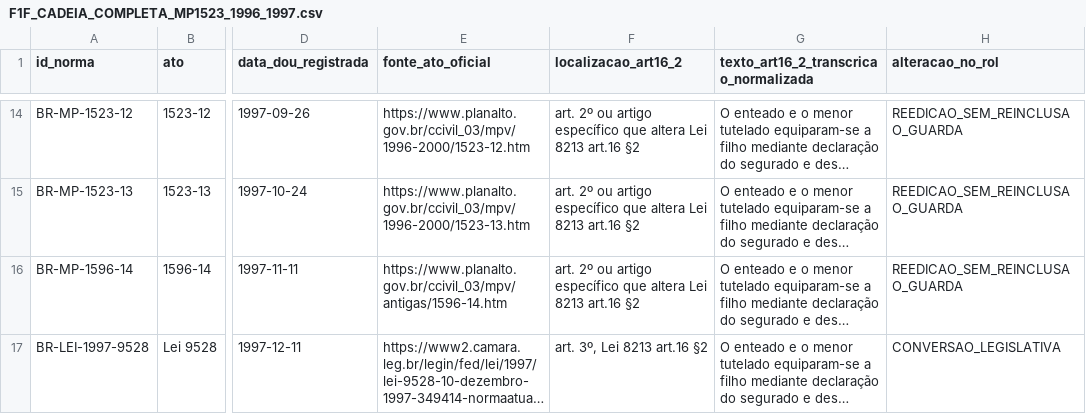
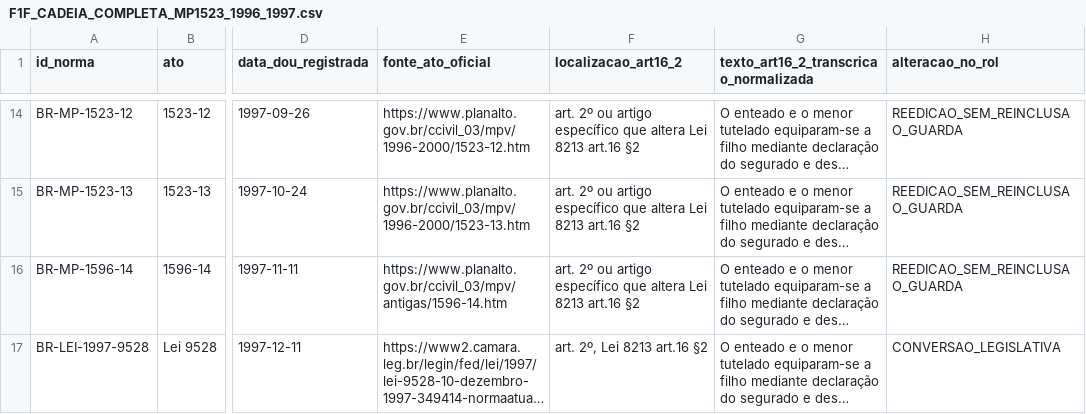
Before and after one commit to raphaelpetta/codigo-legislacao-federal, a CSV file: modulos/T29/M01/F1F_CADEIA_COMPLETA_MP1523_1996_1997.csv, drawn as a sheet; only a part is shown, gaps mark what is left out; long unchanged cells end in …; the diff names each change by its address in the sheet, - before the commit and + after, or states it on an @@ line.

Commit message:
T29.M01: corrigir artigo alterador da Lei 9528/1997 para art. 2º

```diff
--- a/modulos/T29/M01/F1F_CADEIA_COMPLETA_MP1523_1996_1997.csv
+++ b/modulos/T29/M01/F1F_CADEIA_COMPLETA_MP1523_1996_1997.csv
-F17 (localizacao_art16_2): art. 3º, Lei 8213 art.16 §2
+F17 (localizacao_art16_2): art. 2º, Lei 8213 art.16 §2
```
